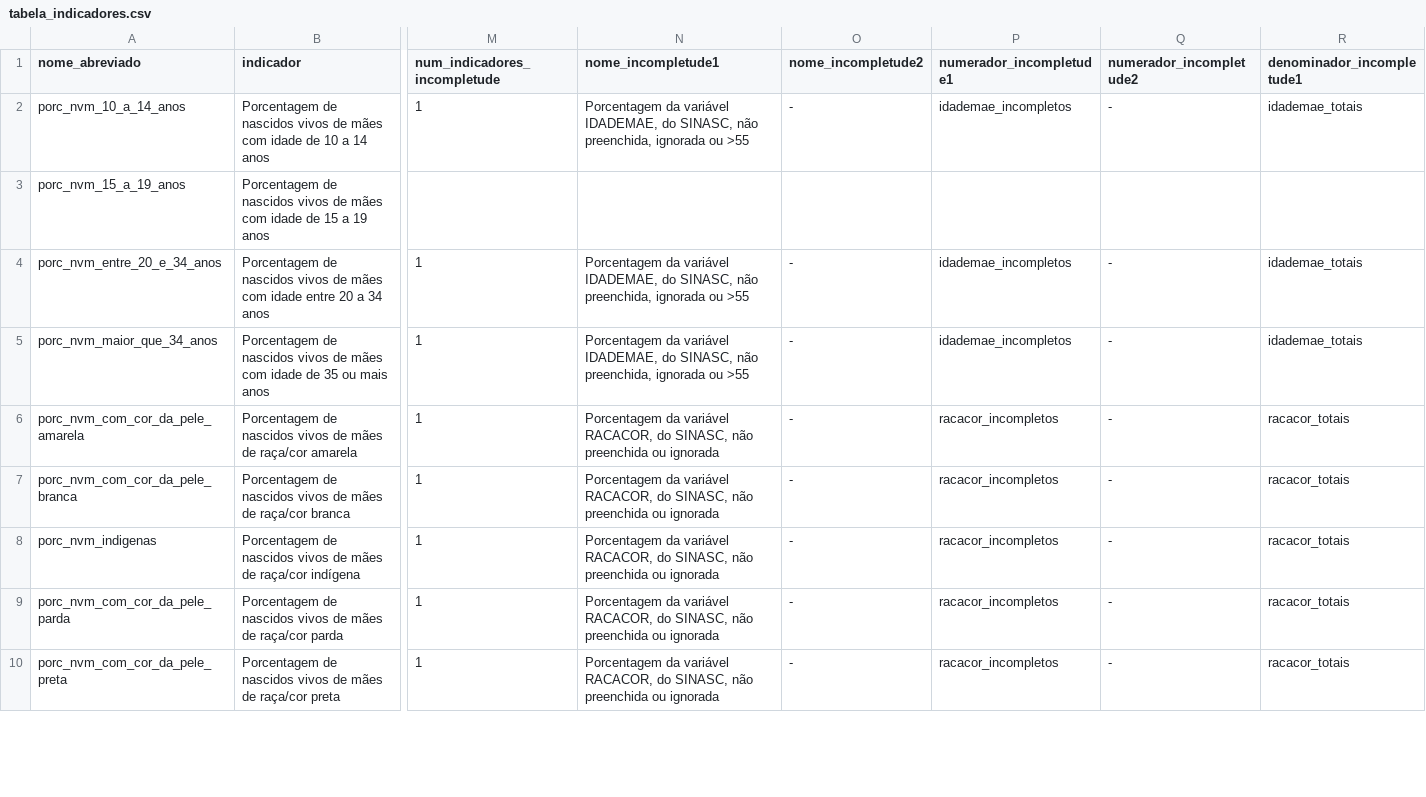
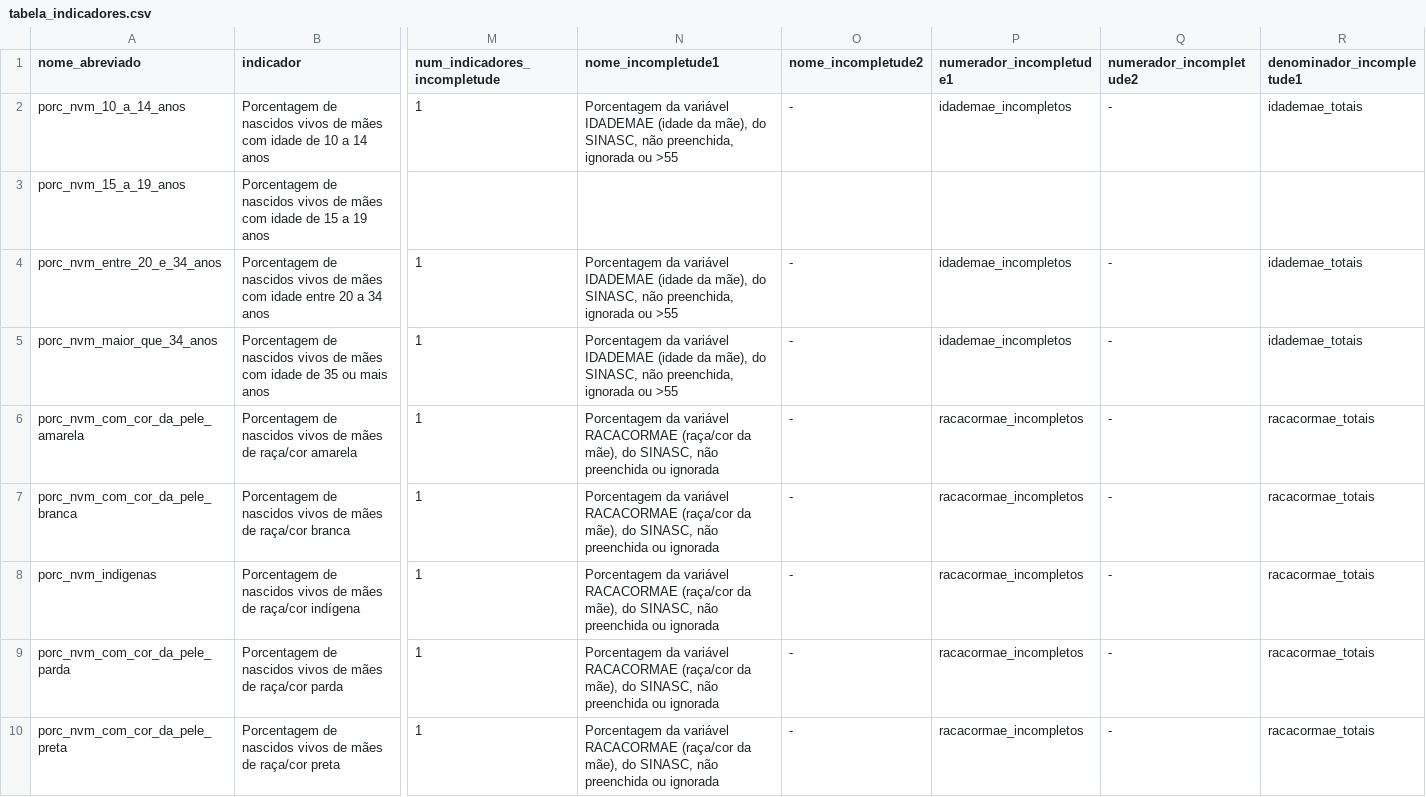
Before and after one commit to observatorioobstetrico/painel-vigilancia-saude-materna-v2, a CSV file: data-raw/csv/tabela_indicadores.csv, drawn as a sheet; only a part is shown, gaps mark what is left out; the diff covers the shown part only; the diff names each change by its address in the sheet, - before the commit and + after, or states it on an @@ line.

Commit message:
correções na incompletude dos blocos 1 e 2

```diff
--- a/data-raw/csv/tabela_indicadores.csv
+++ b/data-raw/csv/tabela_indicadores.csv
-N2 (nome_incompletude1): …da variável IDADEMAE, do SINASC,…
+N2 (nome_incompletude1): …da variável IDADEMAE (idade da mãe), do SINASC,…
-N4:N5 (nome_incompletude1): …da variável IDADEMAE, do SINASC,…
+N4:N5 (nome_incompletude1): …da variável IDADEMAE (idade da mãe), do SINASC,…
-N6:N10 (nome_incompletude1): …da variável RACACOR, do SINASC,…
+N6:N10 (nome_incompletude1): …da variável RACACORMAE (raça/cor da mãe), do SINASC,…
-P6:P10 (numerador_incompletude1): racacor_incompletos
+P6:P10 (numerador_incompletude1): racacormae_incompletos
-R6:R10 (denominador_incompletude1): racacor_totais
+R6:R10 (denominador_incompletude1): racacormae_totais
```
Also changed, not shown: 11 edited cells elsewhere in this file, 14 other files.
